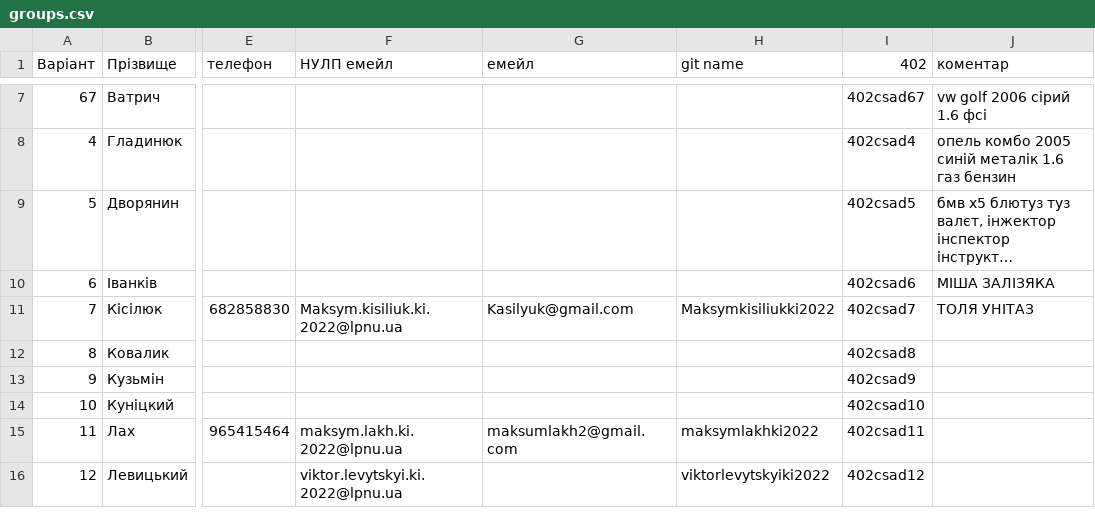
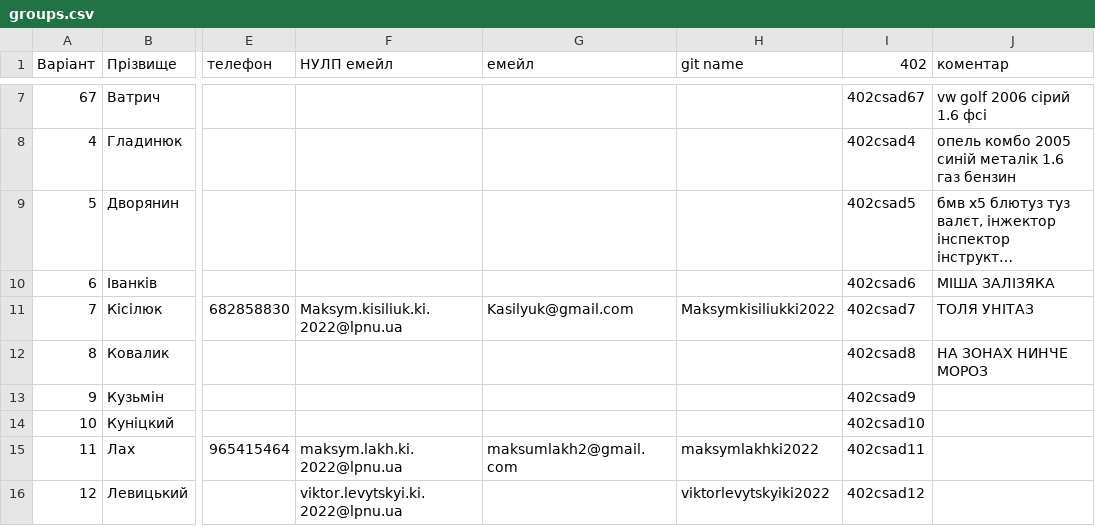
Before and after one commit to viktorlevytskyiki2022/csad-task1, a CSV file: input/groups.csv, drawn as a sheet; only a part is shown, gaps mark what is left out; long unchanged cells end in …; the diff names each change by its address in the sheet, - before the commit and + after, or states it on an @@ line.

Commit message:
Update input/groups.csv via Apps Script

```diff
--- a/input/groups.csv
+++ b/input/groups.csv
-J12 (коментар): (empty)
+J12 (коментар): НА ЗОНАХ НИНЧЕ МОРОЗ
```
